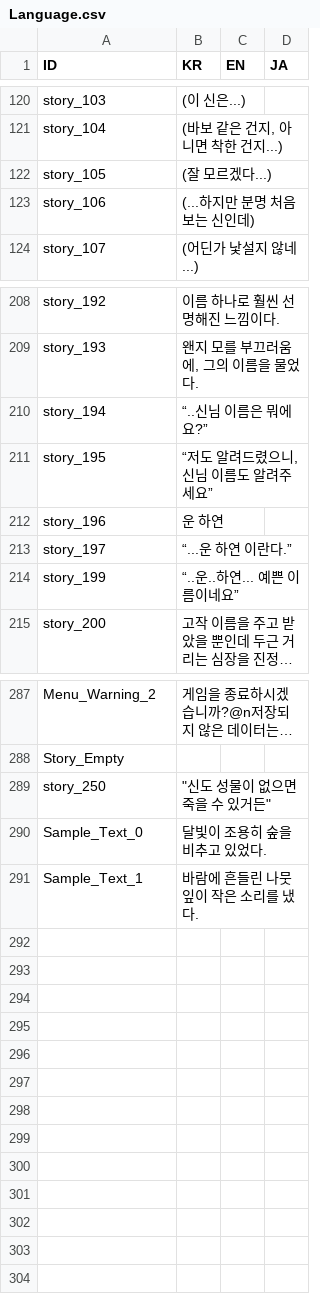
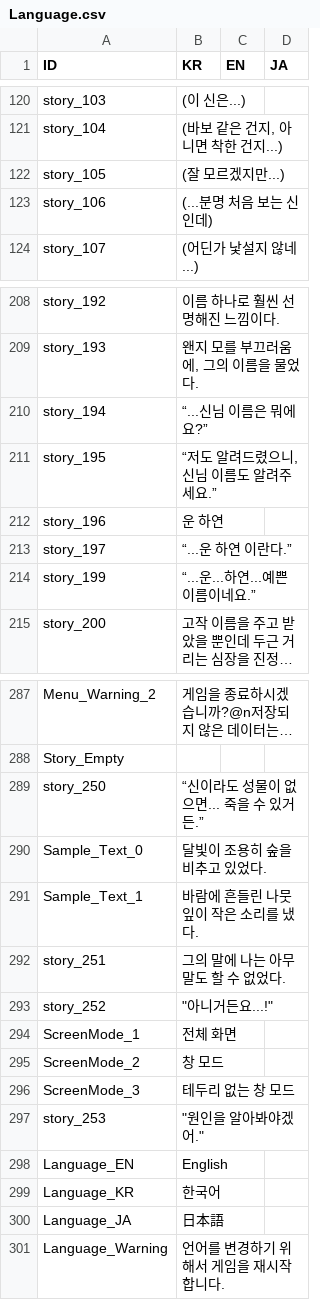
Before and after one commit to divecatmaster/Project_God, a CSV file: Assets/Resources/CSV/Language.csv, drawn as a sheet; only a part is shown, gaps mark what is left out; long unchanged cells end in …; the diff covers the shown part only; the diff names each change by its address in the sheet, - before the commit and + after, or states it on an @@ line.

```diff
--- a/Assets/Resources/CSV/Language.csv
+++ b/Assets/Resources/CSV/Language.csv
-B122 (KR): (잘 모르겠다...)
+B122 (KR): (잘 모르겠지만...)
-B123 (KR): (...하지만 분명 처음 보는 신인데)
+B123 (KR): (...분명 처음 보는 신인데)
-B210 (KR): “..신님 이름은 뭐에요?”
+B210 (KR): “...신님 이름은 뭐에요?”
-B211 (KR): “저도 알려드렸으니, 신님 이름도 알려주세요”
+B211 (KR): “저도 알려드렸으니, 신님 이름도 알려주세요.”
-B214 (KR): “..운..하연... 예쁜 이름이네요”
+B214 (KR): “...운...하연...예쁜 이름이네요.”
-B289 (KR): "신도 성물이 없으면 죽을 수 있거든"
+B289 (KR): “신이라도 성물이 없으면... 죽을 수 있거든.”
+row 292: story_251 | 그의 말에 나는 아무 말도 할 수 없었다.
+row 293: story_252 | "아니거든요...!"
+row 294: ScreenMode_1 | 전체 화면
+row 295: ScreenMode_2 | 창 모드
+row 296: ScreenMode_3 | 테두리 없는 창 모드
+row 297: story_253 | "원인을 알아봐야겠어."
+row 298: Language_EN | English
+row 299: Language_KR | 한국어
+row 300: Language_JA | 日本語
+row 301: Language_Warning | 언어를 변경하기 위해서 게임을 재시작 합니다.
```
Also changed, not shown: 34 edited cells elsewhere in this file, 3 other files.
